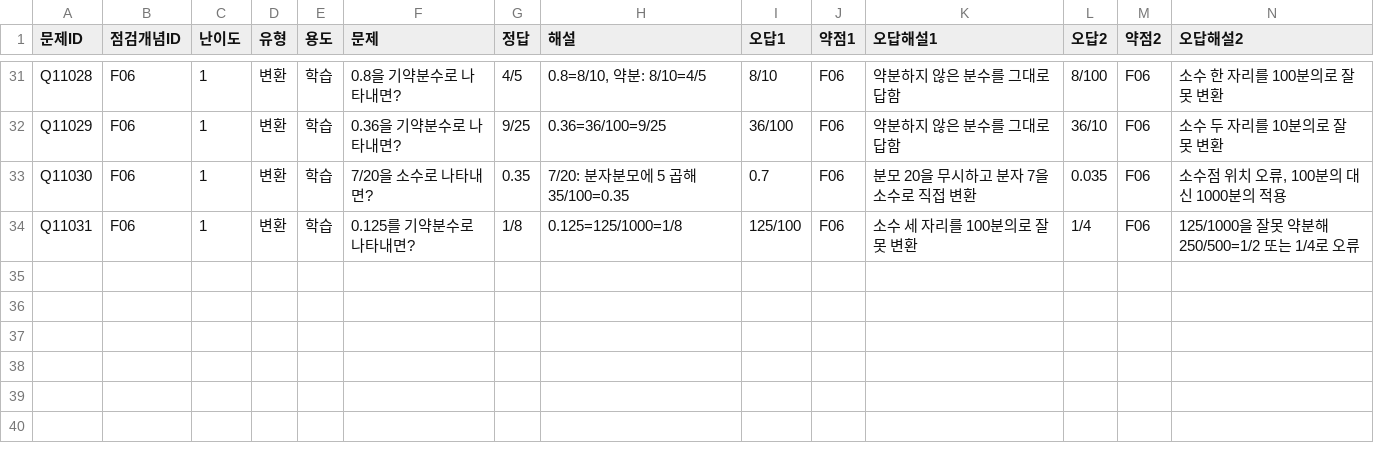
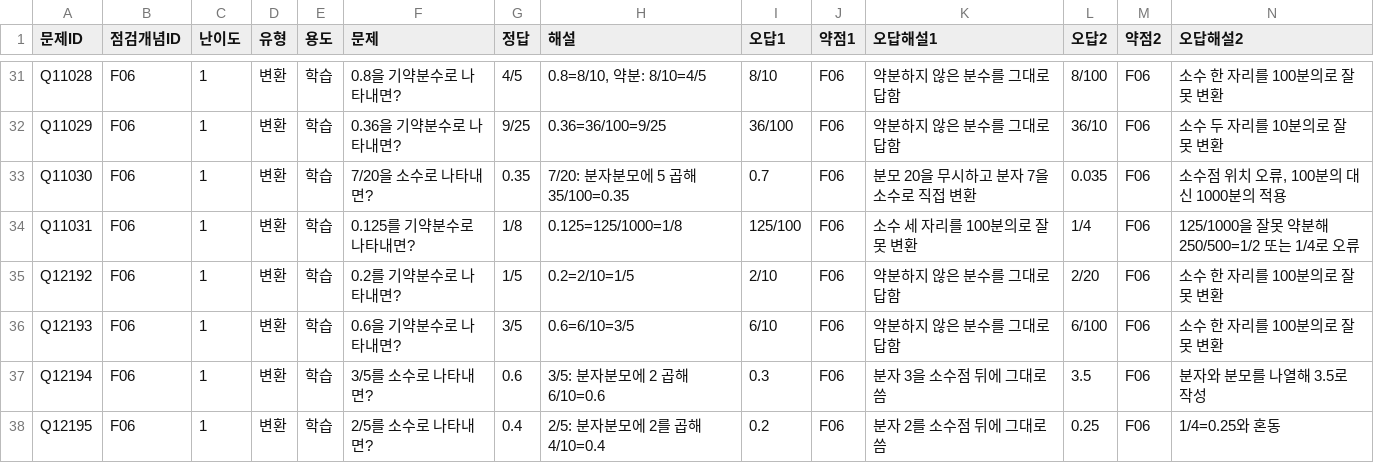
Before and after one commit to wataryu00-boop/math-diagnostic, a CSV file: problems/F06/1.csv, drawn as a sheet; only a part is shown, gaps mark what is left out; rows hold the shown columns only; the diff names each change by its address in the sheet, - before the commit and + after, or states it on an @@ line.

```diff
--- a/problems/F06/1.csv
+++ b/problems/F06/1.csv
+row 35: Q12192 | F06 | 1 | 변환 | 학습 | 0.2를 기약분수로 나타내면? | 1/5 | 0.2=2/10=1/5 | 2/10 | F06 | 약분하지 않은 분수를 그대로 답함 | 2/20 | F06 | 소수 한 자리를 100분의로 잘못 변환
+row 36: Q12193 | F06 | 1 | 변환 | 학습 | 0.6을 기약분수로 나타내면? | 3/5 | 0.6=6/10=3/5 | 6/10 | F06 | 약분하지 않은 분수를 그대로 답함 | 6/100 | F06 | 소수 한 자리를 100분의로 잘못 변환
+row 37: Q12194 | F06 | 1 | 변환 | 학습 | 3/5를 소수로 나타내면? | 0.6 | 3/5: 분자분모에 2 곱해 6/10=0.6 | 0.3 | F06 | 분자 3을 소수점 뒤에 그대로 씀 | 3.5 | F06 | 분자와 분모를 나열해 3.5로 작성
+row 38: Q12195 | F06 | 1 | 변환 | 학습 | 2/5를 소수로 나타내면? | 0.4 | 2/5: 분자분모에 2를 곱해 4/10=0.4 | 0.2 | F06 | 분자 2를 소수점 뒤에 그대로 씀 | 0.25 | F06 | 1/4=0.25와 혼동
```
Also changed, not shown: problems/F07/1.csv, problems/G01/1.csv, 16 other files.
